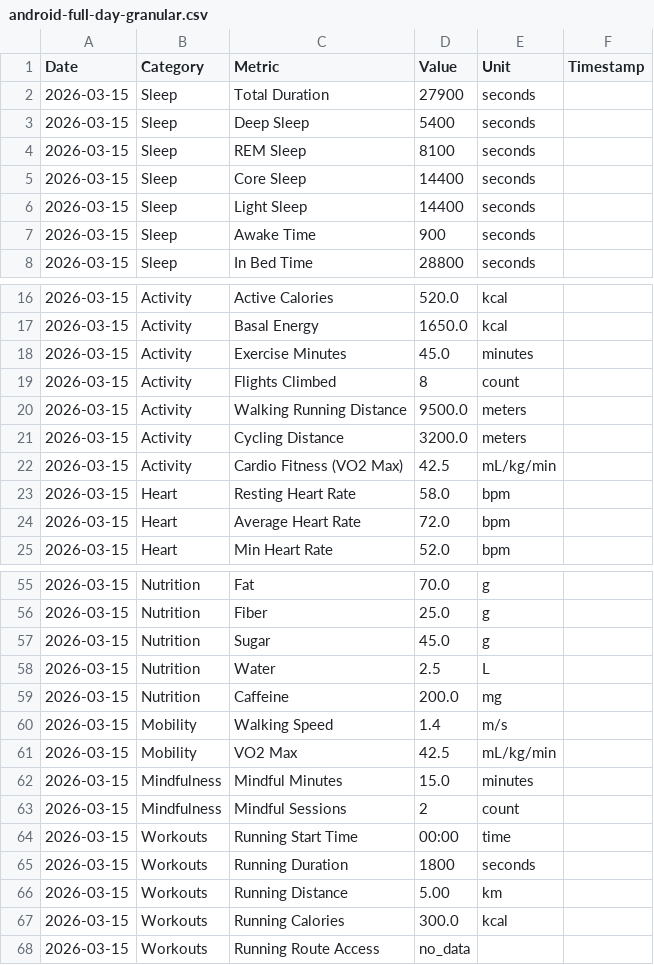
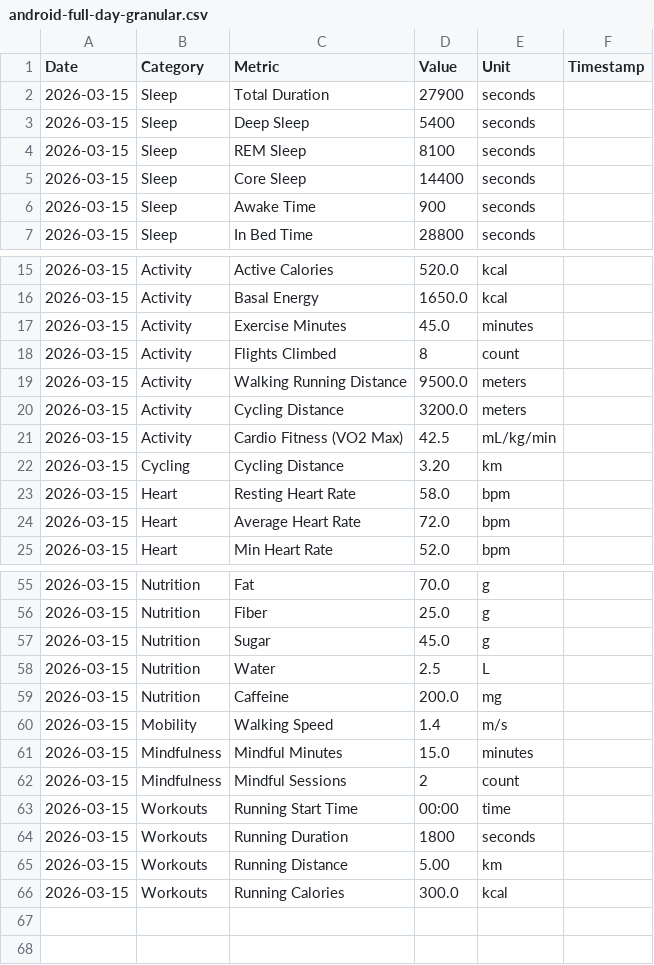
Before and after one commit to CodyBontecou/health-md-android, a CSV file: docs/export-contract/samples/android-full-day-granular.csv, drawn as a sheet; only a part is shown, gaps mark what is left out.

Commit message:
Add Android export compatibility key toggle

```diff
--- a/docs/export-contract/samples/android-full-day-granular.csv
+++ b/docs/export-contract/samples/android-full-day-granular.csv
@@ -5,3 +5,2 @@ Date,Category,Metric,Value,Unit,Timestamp
 2026-03-15,Sleep,Core Sleep,14400,seconds,
-2026-03-15,Sleep,Light Sleep,14400,seconds,
 2026-03-15,Sleep,Awake Time,900,seconds,
@@ -22,2 +21,3 @@ Date,Category,Metric,Value,Unit,Timestamp
 2026-03-15,Activity,Cardio Fitness (VO2 Max),42.5,mL/kg/min,
+2026-03-15,Cycling,Cycling Distance,3.20,km,
 2026-03-15,Heart,Resting Heart Rate,58.0,bpm,
@@ -60,3 +60,2 @@ Date,Category,Metric,Value,Unit,Timestamp
 2026-03-15,Mobility,Walking Speed,1.4,m/s,
-2026-03-15,Mobility,VO2 Max,42.5,mL/kg/min,
 2026-03-15,Mindfulness,Mindful Minutes,15.0,minutes,
@@ -67,2 +66 @@ Date,Category,Metric,Value,Unit,Timestamp
 2026-03-15,Workouts,Running Calories,300.0,kcal,
-2026-03-15,Workouts,Running Route Access,no_data,,
```
Also changed, not shown: 18 other files.
